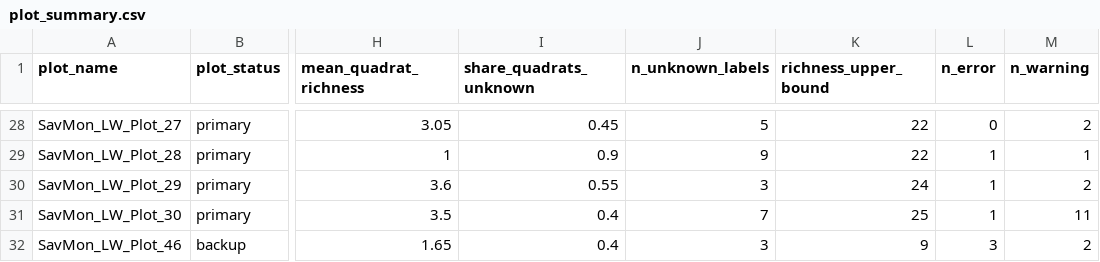
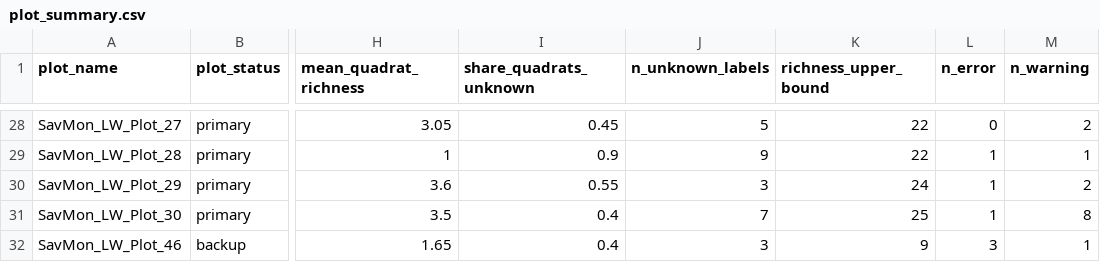
Before and after one commit to AlbanSagouis/naturalstate-take-home, a CSV file: outputs/vegetation/plot_summary.csv, drawn as a sheet; only a part is shown, gaps mark what is left out; the diff covers the shown part only; the diff names each change by its address in the sheet, - before the commit and + after, or states it on an @@ line.

```diff
--- a/outputs/vegetation/plot_summary.csv
+++ b/outputs/vegetation/plot_summary.csv
-M31 (n_warning): 11
+M31 (n_warning): 8
-M32 (n_warning): 2
+M32 (n_warning): 1
```
Also changed, not shown: 17 edited cells elsewhere in this file, outputs/vegetation/check_catalogue.csv, outputs/vegetation/flags.csv, 26 other files.
